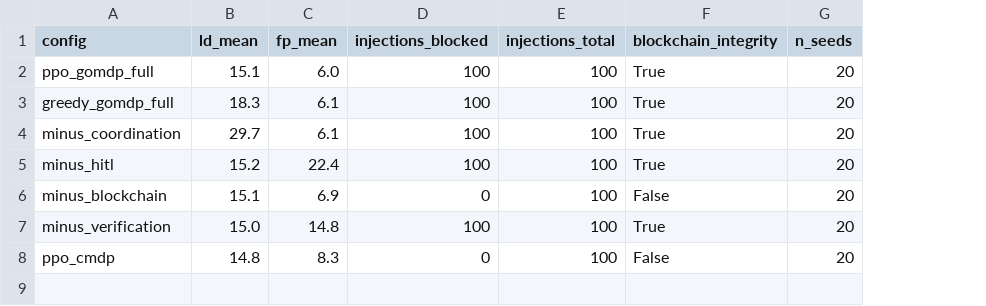
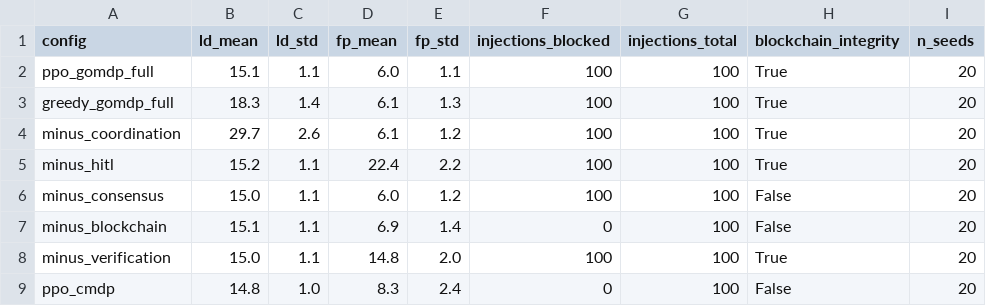
Before and after one commit to aliakarma/wildfire-governance-agentic-ai, a CSV file: results/paper/table4_ablation.csv, drawn as a sheet; addresses are those after the commit; the diff names each change by its address in the sheet, - before the commit and + after, or states it on an @@ line.

```diff
--- a/results/paper/table4_ablation.csv
+++ b/results/paper/table4_ablation.csv
+column C (ld_std), rows 2-5: 1.1 | 1.4 | 2.6 | 1.1; rows 7-9: 1.1 | 1.1 | 1.0
+column E (fp_std), rows 2-5: 1.1 | 1.3 | 1.2 | 2.2; rows 7-9: 1.4 | 2.0 | 2.4
+row 6: minus_consensus | 15.0 | 1.1 | 6.0 | 1.2 | 100 | 100 | False | 20
```
Also changed, not shown: results/paper/fig3_latency_data.csv, results/paper/table2_rl_comparison.csv, 5 other files.
